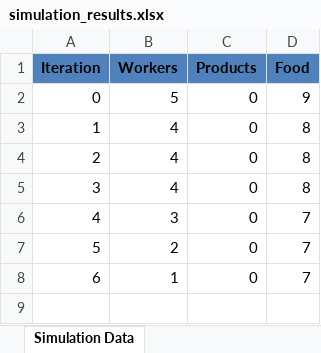
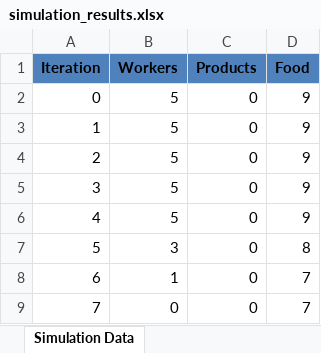
Before and after one commit to JeSuisHotDog/simsims, an Excel workbook: src/simulation_results.xlsx, sheet Simulation Data, drawn as a sheet; values as stored, in another font and other column widths than the file's, no borders; removed rows and columns are numbered as before the commit, all else as after; the diff names each change by its address in the sheet, - before the commit and + after, or states it on an @@ line.

```diff
--- a/src/simulation_results.xlsx (sheet Simulation Data)
+++ b/src/simulation_results.xlsx (sheet Simulation Data)
-row 3: 1 | 4 | 0 | 8
-row 4: 2 | 4 | 0 | 8
-row 5: 3 | 4 | 0 | 8
+row 3: 1 | 5 | 0 | 9
+row 4: 2 | 5 | 0 | 9
+row 5: 3 | 5 | 0 | 9
+row 6: 4 | 5 | 0 | 9
@@ column A (Iteration) renumbered in row 7 @@
-D7 (Food): 7
+D7 (Food): 8
-row 7: 5 | 2 | 0 | 7
+row 9: 7 | 0 | 0 | 7
```
Also changed, not shown: 5 other files.
